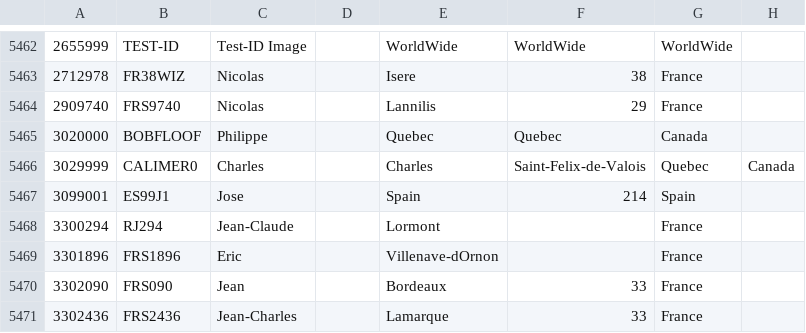
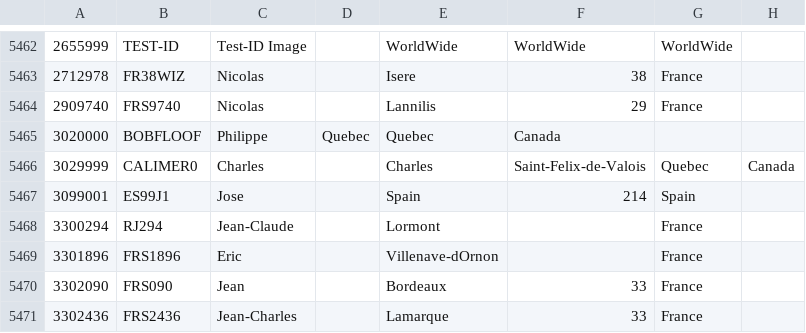
Before and after one commit to DW1PBJ/446Digital-DE, a CSV file: user.csv, drawn as a sheet; only a part is shown, gaps mark what is left out.

Commit message:
Update user.csv

```diff
--- a/user.csv
+++ b/user.csv
@@ -5464,3 +5464,3 @@
 2909740,FRS9740,Nicolas,,Lannilis,29,France
-3020000,BOBFLOOF,Philippe,,Quebec,Quebec,Canada
+3020000,BOBFLOOF,Philippe,Quebec,Quebec,Canada
 3029999,CALIMER0,Charles,,Charles, Saint-Felix-de-Valois,Quebec,Canada
```
